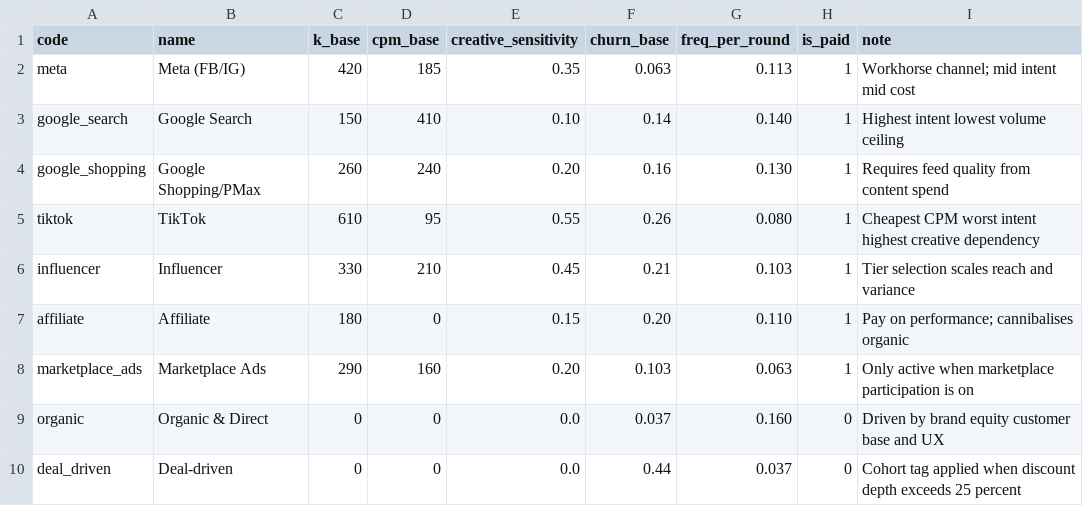
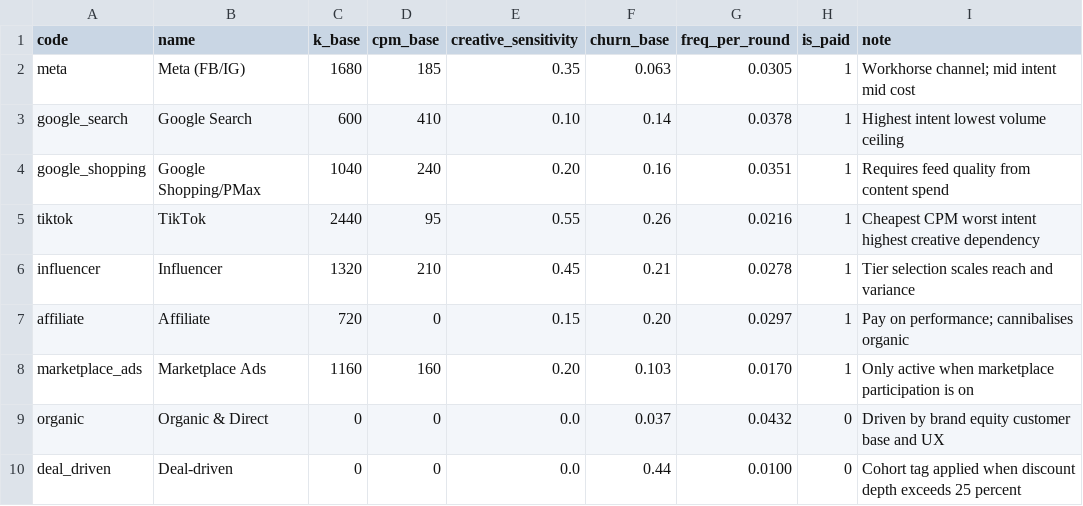
Before and after one commit to mtbashir/ecomsimulation, a CSV file: params/channels.csv, drawn as a sheet.

```diff
--- a/params/channels.csv
+++ b/params/channels.csv
@@ -1,10 +1,10 @@
 code,name,k_base,cpm_base,creative_sensitivity,churn_base,freq_per_round,is_paid,note
-meta,Meta (FB/IG),420,185,0.35,0.063,0.113,1,Workhorse channel; mid intent mid cost
-google_search,Google Search,150,410,0.10,0.14,0.140,1,Highest intent lowest volume ceiling
-google_shopping,Google Shopping/PMax,260,240,0.20,0.16,0.130,1,Requires feed quality from content spend
-tiktok,TikTok,610,95,0.55,0.26,0.080,1,Cheapest CPM worst intent highest creative dependency
-influencer,Influencer,330,210,0.45,0.21,0.103,1,Tier selection scales reach and variance
-affiliate,Affiliate,180,0,0.15,0.20,0.110,1,Pay on performance; cannibalises organic
-marketplace_ads,Marketplace Ads,290,160,0.20,0.103,0.063,1,Only active when marketplace participation is on
-organic,Organic & Direct,0,0,0.0,0.037,0.160,0,Driven by brand equity customer base and UX
-deal_driven,Deal-driven,0,0,0.0,0.44,0.037,0,Cohort tag applied when discount depth exceeds 25 percent
+meta,Meta (FB/IG),1680,185,0.35,0.063,0.0305,1,Workhorse channel; mid intent mid cost
+google_search,Google Search,600,410,0.10,0.14,0.0378,1,Highest intent lowest volume ceiling
+google_shopping,Google Shopping/PMax,1040,240,0.20,0.16,0.0351,1,Requires feed quality from content spend
+tiktok,TikTok,2440,95,0.55,0.26,0.0216,1,Cheapest CPM worst intent highest creative dependency
+influencer,Influencer,1320,210,0.45,0.21,0.0278,1,Tier selection scales reach and variance
+affiliate,Affiliate,720,0,0.15,0.20,0.0297,1,Pay on performance; cannibalises organic
+marketplace_ads,Marketplace Ads,1160,160,0.20,0.103,0.0170,1,Only active when marketplace participation is on
+organic,Organic & Direct,0,0,0.0,0.037,0.0432,0,Driven by brand equity customer base and UX
+deal_driven,Deal-driven,0,0,0.0,0.44,0.0100,0,Cohort tag applied when discount depth exceeds 25 percent
```
Also changed, not shown: params/parameters.csv, 18 other files.
